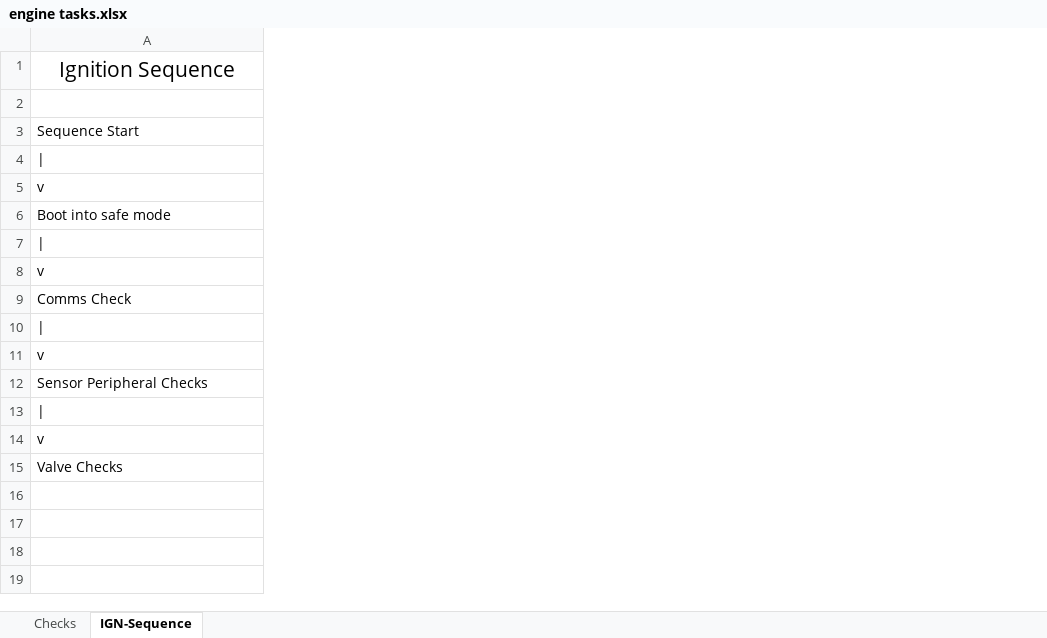
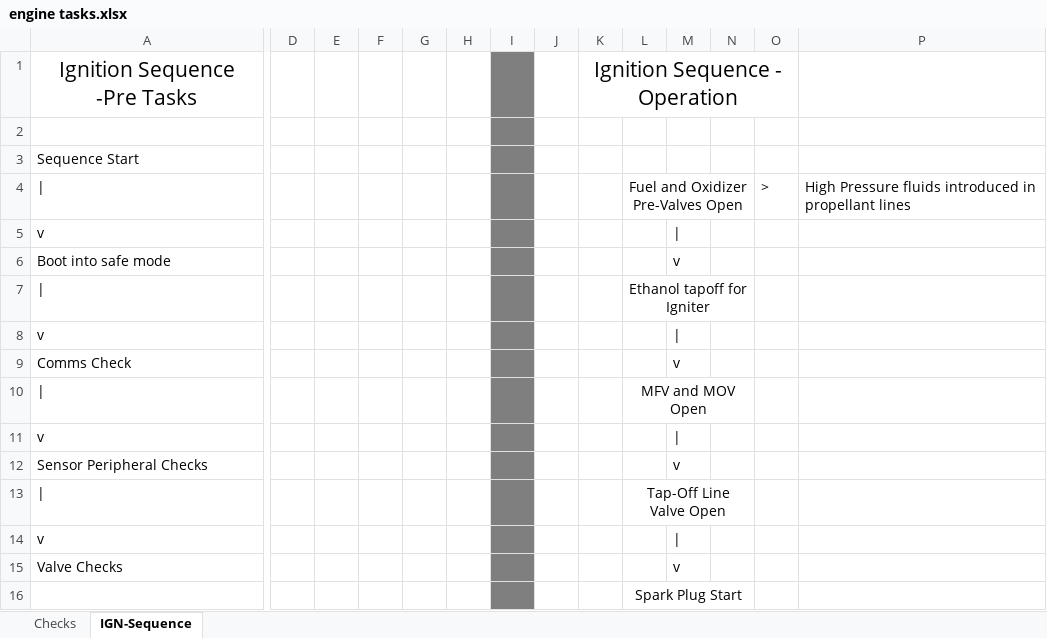
Before and after one commit to nyameaama/Converse-Engine, an Excel workbook: Avionics/EngineControlUnit-Firmware/Control-Module/engine tasks.xlsx, sheet IGN-Sequence, drawn as a sheet; only a part is shown, gaps mark what is left out; values as stored, in another font and other column widths than the file's, no borders; rows hold the shown columns only; the diff names each change by its address in the sheet, - before the commit and + after, or states it on an @@ line.

Commit message:
documentation additions with incremental firmware changes

```diff
--- a/Avionics/EngineControlUnit-Firmware/Control-Module/engine tasks.xlsx (sheet IGN-Sequence)
+++ b/Avionics/EngineControlUnit-Firmware/Control-Module/engine tasks.xlsx (sheet IGN-Sequence)
+column D, empty
+column E, empty
+column F, empty
+column G, empty
+column H, empty
+column I, empty
+column J, empty
+column K, row 1: Ignition Sequence - Operation
+column L, rows 4-13: Fuel and Oxidizer Pre-Valves Open |  |  | Ethanol tapoff for Igniter |  |  | MFV and MOV Open |  |  | Tap-Off Line Valve Open
+column M, rows 5-15: | | v |  | | | v |  | | | v |  | | | v
+column N, empty
+column O, row 4: >
+column P, row 4: High Pressure fluids introduced in propellant lines
-A1: Ignition Sequence
+A1: Ignition Sequence -Pre Tasks
+row 16:  |  |  |  |  |  |  |  |  | Spark Plug Start
```
Also changed, not shown: Avionics/Peripheral Sub Controllers.xlsx, 9 other files.
